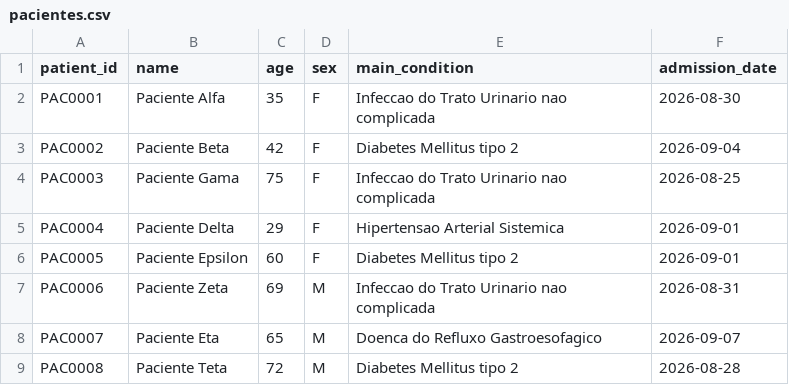
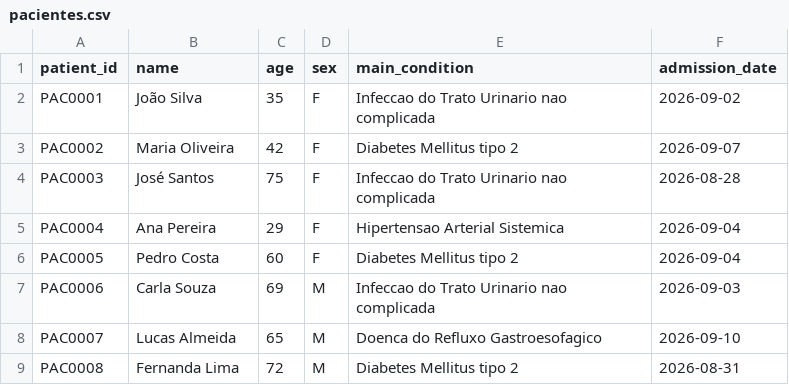
Before and after one commit to pedroprcgm/fiap-ia-dev, a CSV file: fase_3/tech_challenge/data/processed/pacientes.csv, drawn as a sheet.

```diff
--- a/fase_3/tech_challenge/data/processed/pacientes.csv
+++ b/fase_3/tech_challenge/data/processed/pacientes.csv
@@ -1,9 +1,9 @@
 patient_id,name,age,sex,main_condition,admission_date
-PAC0001,Paciente Alfa,35,F,Infeccao do Trato Urinario nao complicada,2026-08-30
-PAC0002,Paciente Beta,42,F,Diabetes Mellitus tipo 2,2026-09-04
-PAC0003,Paciente Gama,75,F,Infeccao do Trato Urinario nao complicada,2026-08-25
-PAC0004,Paciente Delta,29,F,Hipertensao Arterial Sistemica,2026-09-01
-PAC0005,Paciente Epsilon,60,F,Diabetes Mellitus tipo 2,2026-09-01
-PAC0006,Paciente Zeta,69,M,Infeccao do Trato Urinario nao complicada,2026-08-31
-PAC0007,Paciente Eta,65,M,Doenca do Refluxo Gastroesofagico,2026-09-07
-PAC0008,Paciente Teta,72,M,Diabetes Mellitus tipo 2,2026-08-28
+PAC0001,João Silva,35,F,Infeccao do Trato Urinario nao complicada,2026-09-02
+PAC0002,Maria Oliveira,42,F,Diabetes Mellitus tipo 2,2026-09-07
+PAC0003,José Santos,75,F,Infeccao do Trato Urinario nao complicada,2026-08-28
+PAC0004,Ana Pereira,29,F,Hipertensao Arterial Sistemica,2026-09-04
+PAC0005,Pedro Costa,60,F,Diabetes Mellitus tipo 2,2026-09-04
+PAC0006,Carla Souza,69,M,Infeccao do Trato Urinario nao complicada,2026-09-03
+PAC0007,Lucas Almeida,65,M,Doenca do Refluxo Gastroesofagico,2026-09-10
+PAC0008,Fernanda Lima,72,M,Diabetes Mellitus tipo 2,2026-08-31
```
Also changed, not shown: 42 other files.
